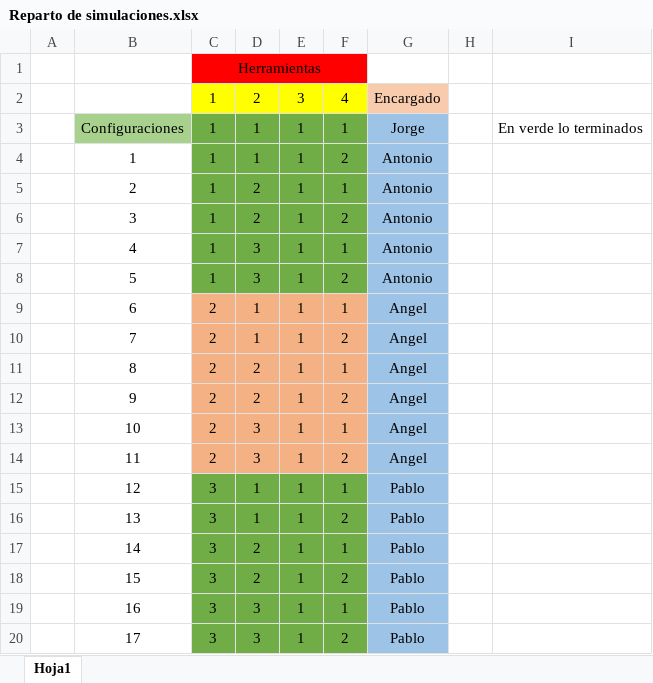
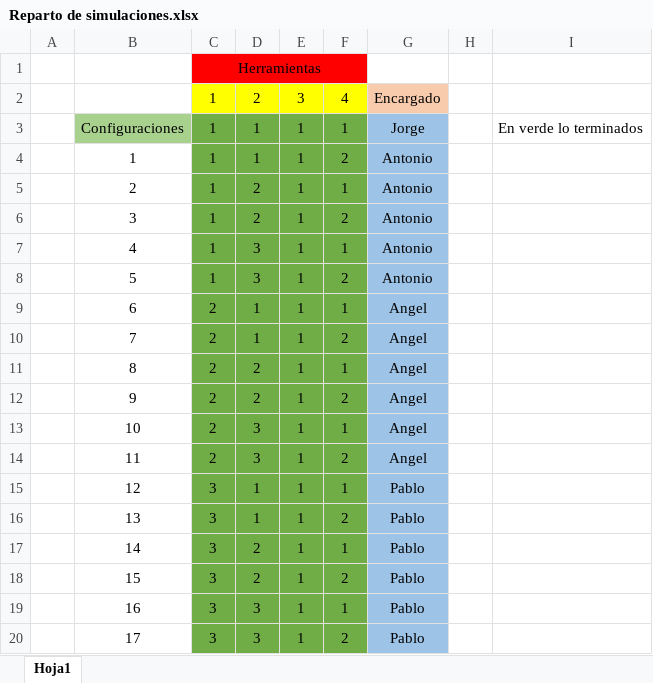
Before and after one commit to JorgeManuelMolina/MCG, an Excel workbook: Trabajo dia 31/Reparto de simulaciones.xlsx, sheet Hoja1, drawn as a sheet; values as stored, in another font and other column widths than the file's, no borders; the diff names each change by its address in the sheet, - before the commit and + after, or states it on an @@ line.

```diff
--- a/Trabajo dia 31/Reparto de simulaciones.xlsx (sheet Hoja1)
+++ b/Trabajo dia 31/Reparto de simulaciones.xlsx (sheet Hoja1)
-C9:F14 fill: #F4B183
+C9:F14 fill: #70AD47
```
Also changed, not shown: 2 other files.
